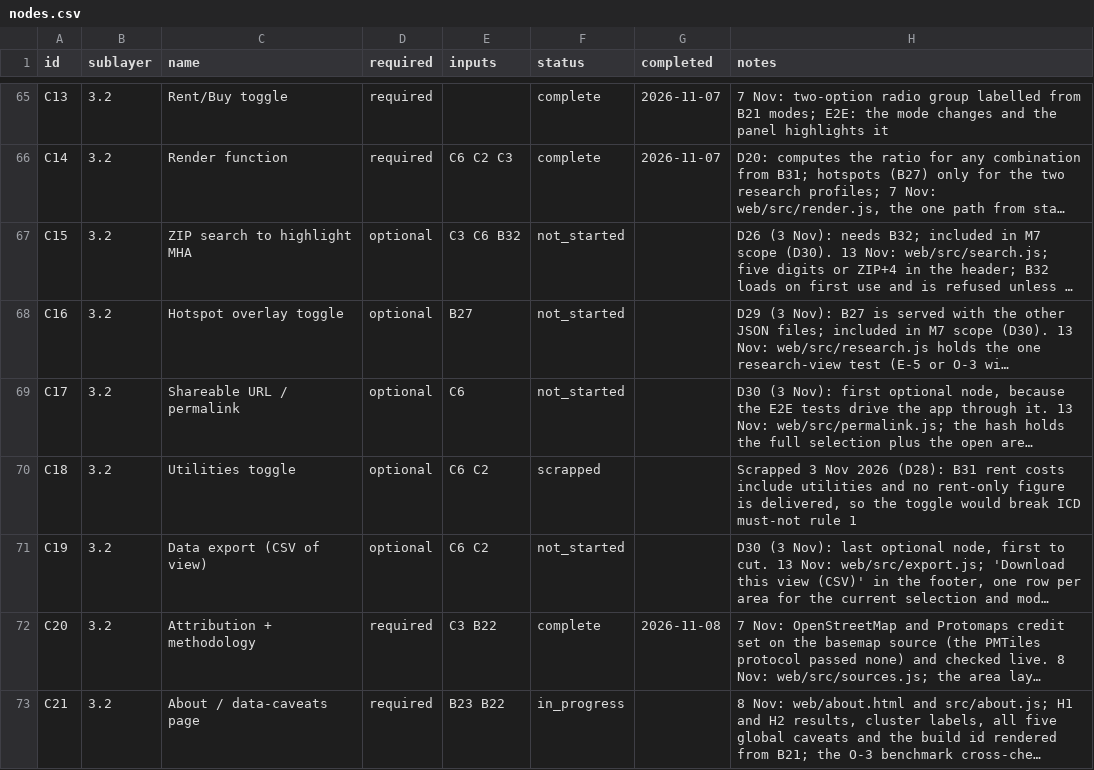
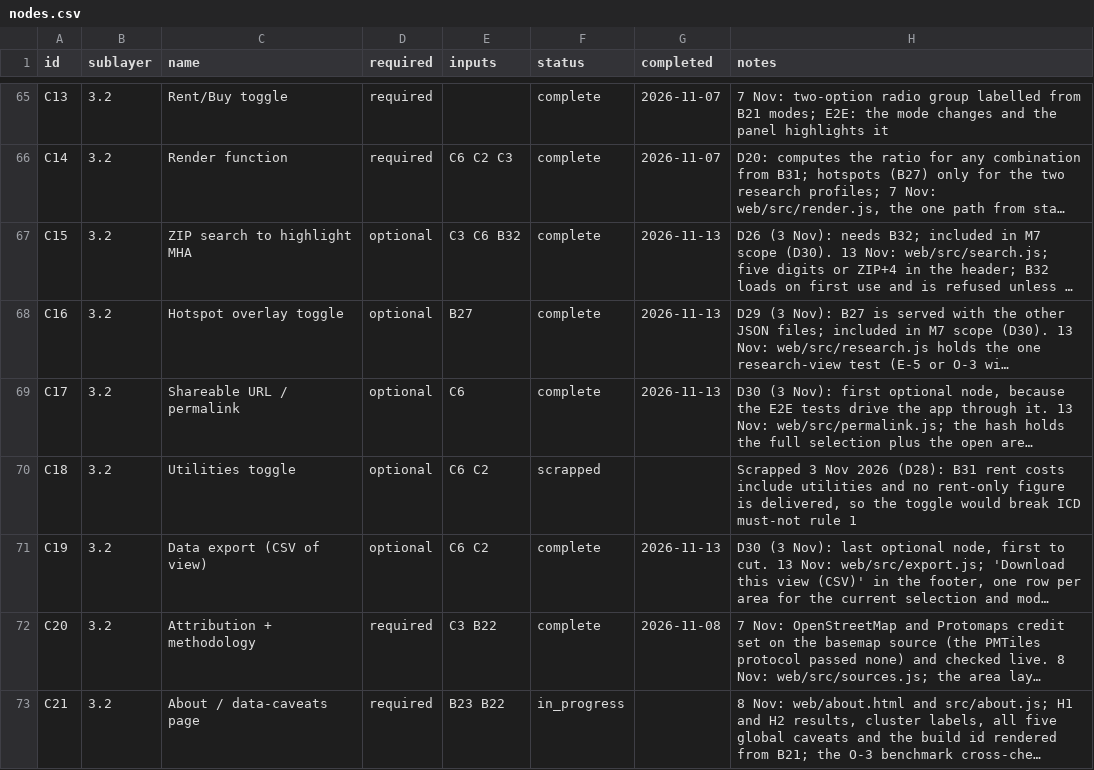
Before and after one commit to TheWendarr/bah-atlas, a CSV file: docs/wbs/nodes.csv, drawn as a sheet; only a part is shown, gaps mark what is left out; long unchanged cells end in …; the diff names each change by its address in the sheet, - before the commit and + after, or states it on an @@ line.

Commit message:
M7: WBS status 13 Nov: C15, C16, C17, C19 complete
M7 stands at 20 of 21 required and 4 of 5 optional; C21 and W3 remain.

```diff
--- a/docs/wbs/nodes.csv
+++ b/docs/wbs/nodes.csv
-F67:F69 (status): not_started
+F67:F69 (status): complete
-G67:G69 (completed): (empty)
+G67:G69 (completed): 2026-11-13
-F71 (status): not_started
+F71 (status): complete
-G71 (completed): (empty)
+G71 (completed): 2026-11-13
```
Also changed, not shown: 2 other files.
